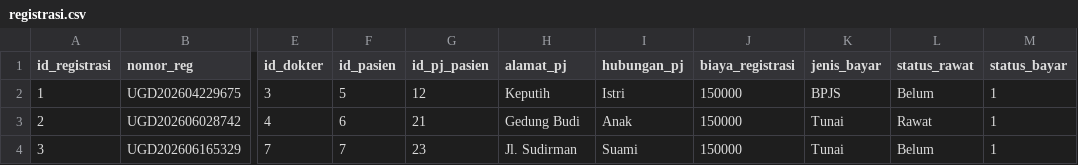
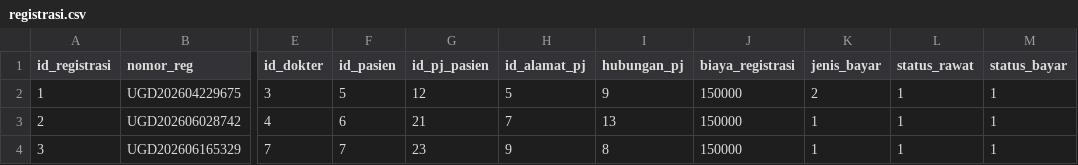
Before and after one commit to ikti-its/khanza-web, a CSV file: app/Features/UGD/Registrasi/registrasi.csv, drawn as a sheet; only a part is shown, gaps mark what is left out; the diff names each change by its address in the sheet, - before the commit and + after, or states it on an @@ line.

Commit message:
Update registrasi seed for UGD

```diff
--- a/app/Features/UGD/Registrasi/registrasi.csv
+++ b/app/Features/UGD/Registrasi/registrasi.csv
-H1: alamat_pj
+H1: id_alamat_pj
-H2 (id_alamat_pj): Keputih
+H2 (id_alamat_pj): 5
-I2 (hubungan_pj): Istri
+I2 (hubungan_pj): 9
-K2 (jenis_bayar): BPJS
+K2 (jenis_bayar): 2
-L2 (status_rawat): Belum
+L2 (status_rawat): 1
-H3 (id_alamat_pj): Gedung Budi
+H3 (id_alamat_pj): 7
-I3 (hubungan_pj): Anak
+I3 (hubungan_pj): 13
-K3:K4 (jenis_bayar): Tunai
+K3:K4 (jenis_bayar): 1
-L3 (status_rawat): Rawat
+L3 (status_rawat): 1
-H4 (id_alamat_pj): Jl. Sudirman
+H4 (id_alamat_pj): 9
-I4 (hubungan_pj): Suami
+I4 (hubungan_pj): 8
-L4 (status_rawat): Belum
+L4 (status_rawat): 1
```
